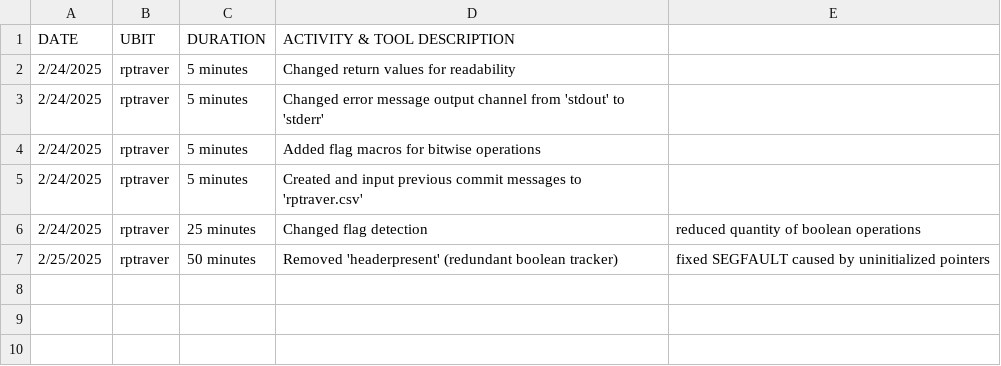
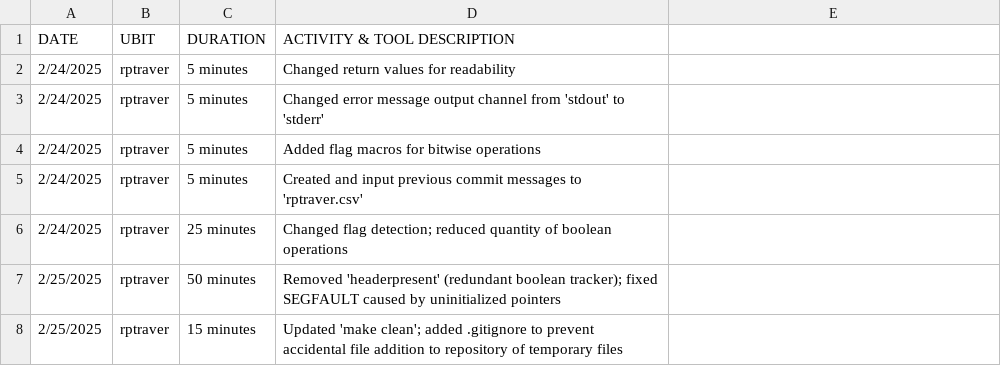
Before and after one commit to RayhanRashid/CSE306-PRE-Process-Project, a CSV file: rptraver.csv, drawn as a sheet.

Commit message:
Updated 'make clean', added .gitignore to prevent accidental file addition to repository of temporary files

```diff
--- a/rptraver.csv
+++ b/rptraver.csv
@@ -5,3 +5,4 @@ DATE,UBIT,DURATION,ACTIVITY & TOOL DESCRIPTION
 2/24/2025,rptraver,5 minutes,Created and input previous commit messages to 'rptraver.csv'
-2/24/2025,rptraver,25 minutes,Changed flag detection, reduced quantity of boolean operations
-2/25/2025,rptraver,50 minutes,Removed 'headerpresent' (redundant boolean tracker), fixed SEGFAULT caused by uninitialized pointers
+2/24/2025,rptraver,25 minutes,Changed flag detection; reduced quantity of boolean operations
+2/25/2025,rptraver,50 minutes,Removed 'headerpresent' (redundant boolean tracker); fixed SEGFAULT caused by uninitialized pointers
+2/25/2025,rptraver,15 minutes,Updated 'make clean'; added .gitignore to prevent accidental file addition to repository of temporary files
```
Also changed, not shown: 3 other files.
